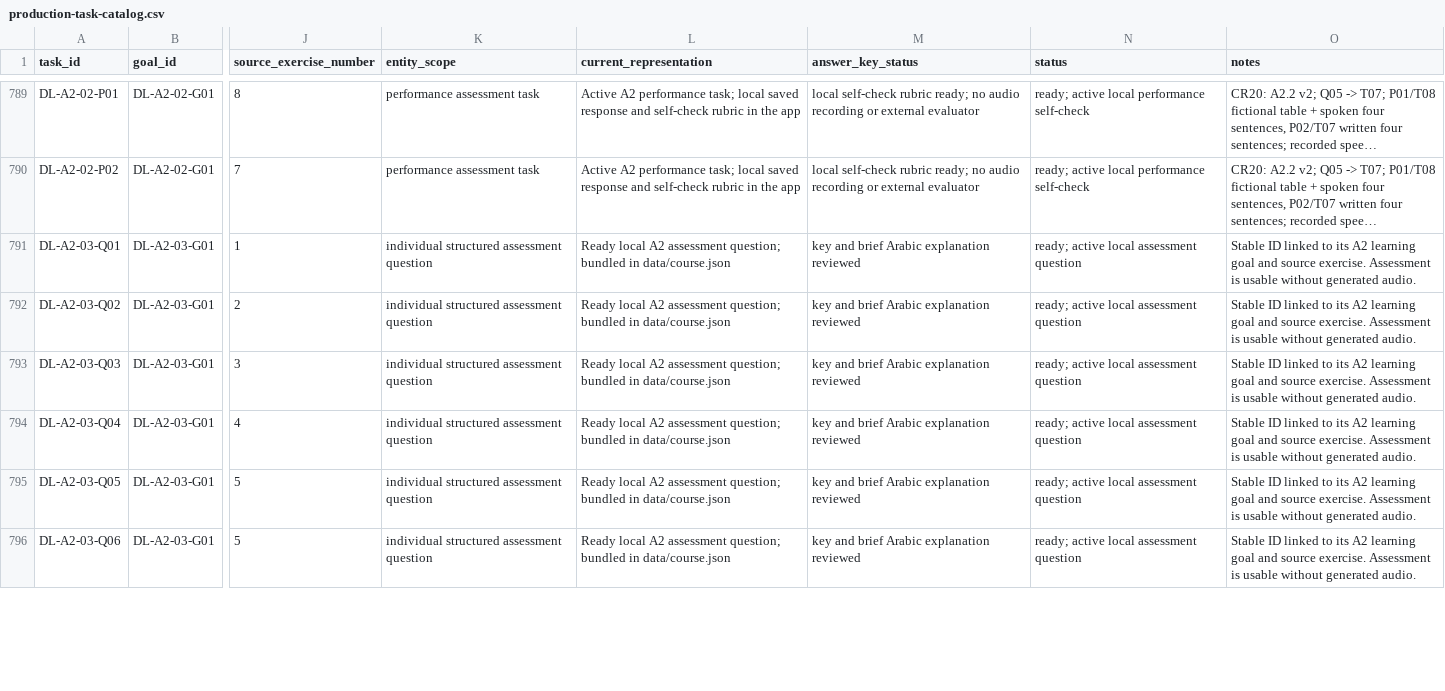
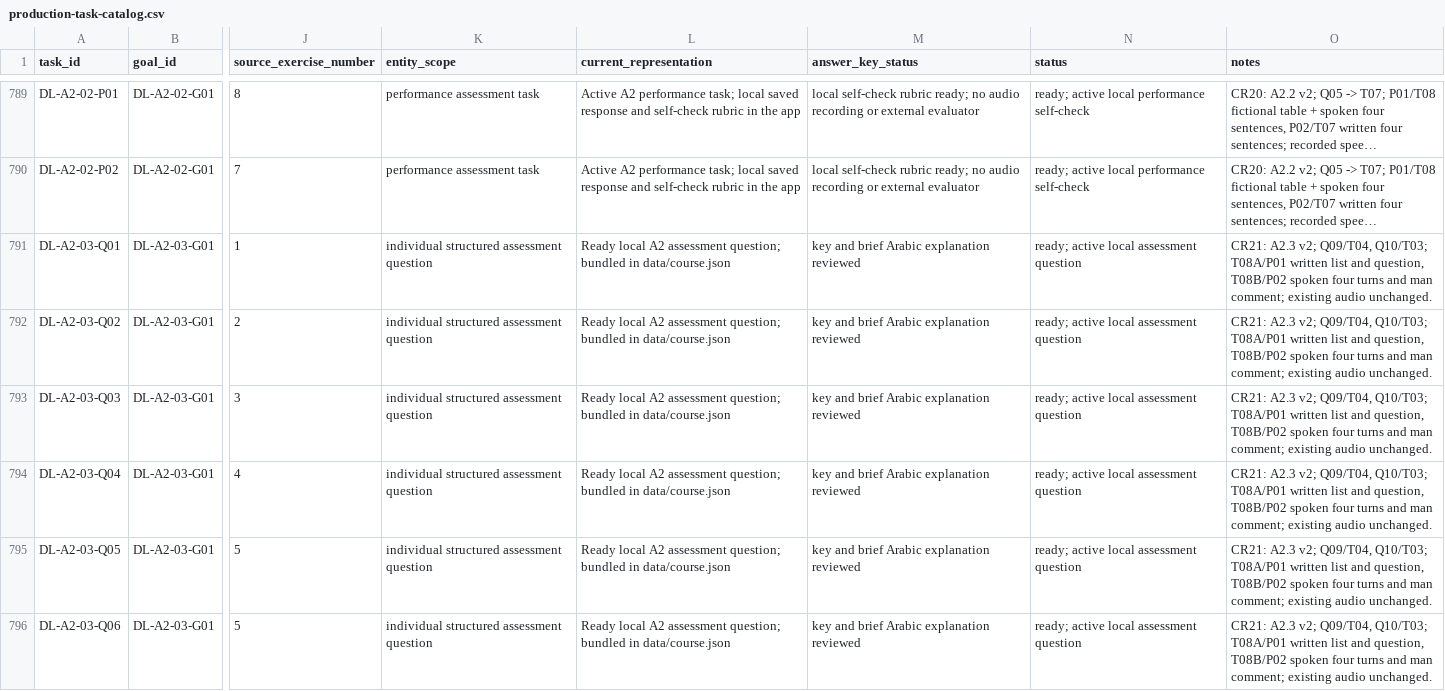
Before and after one commit to naderba69/deutschlern, a CSV file: data/production-task-catalog.csv, drawn as a sheet; only a part is shown, gaps mark what is left out; long unchanged cells end in …; the diff covers the shown part only; the diff names each change by its address in the sheet, - before the commit and + after, or states it on an @@ line.

```diff
--- a/data/production-task-catalog.csv
+++ b/data/production-task-catalog.csv
-O791:O796 (notes): Stable ID linked to its A2 learning goal and source exercise. Assessment is usable without generated audio.
+O791:O796 (notes): CR21: A2.3 v2; Q09/T04, Q10/T03; T08A/P01 written list and question, T08B/P02 spoken four turns and man comment; existing audio unchanged.
```
Also changed, not shown: 35 edited cells elsewhere in this file, data/audio-asset-register.csv, 11 other files.
